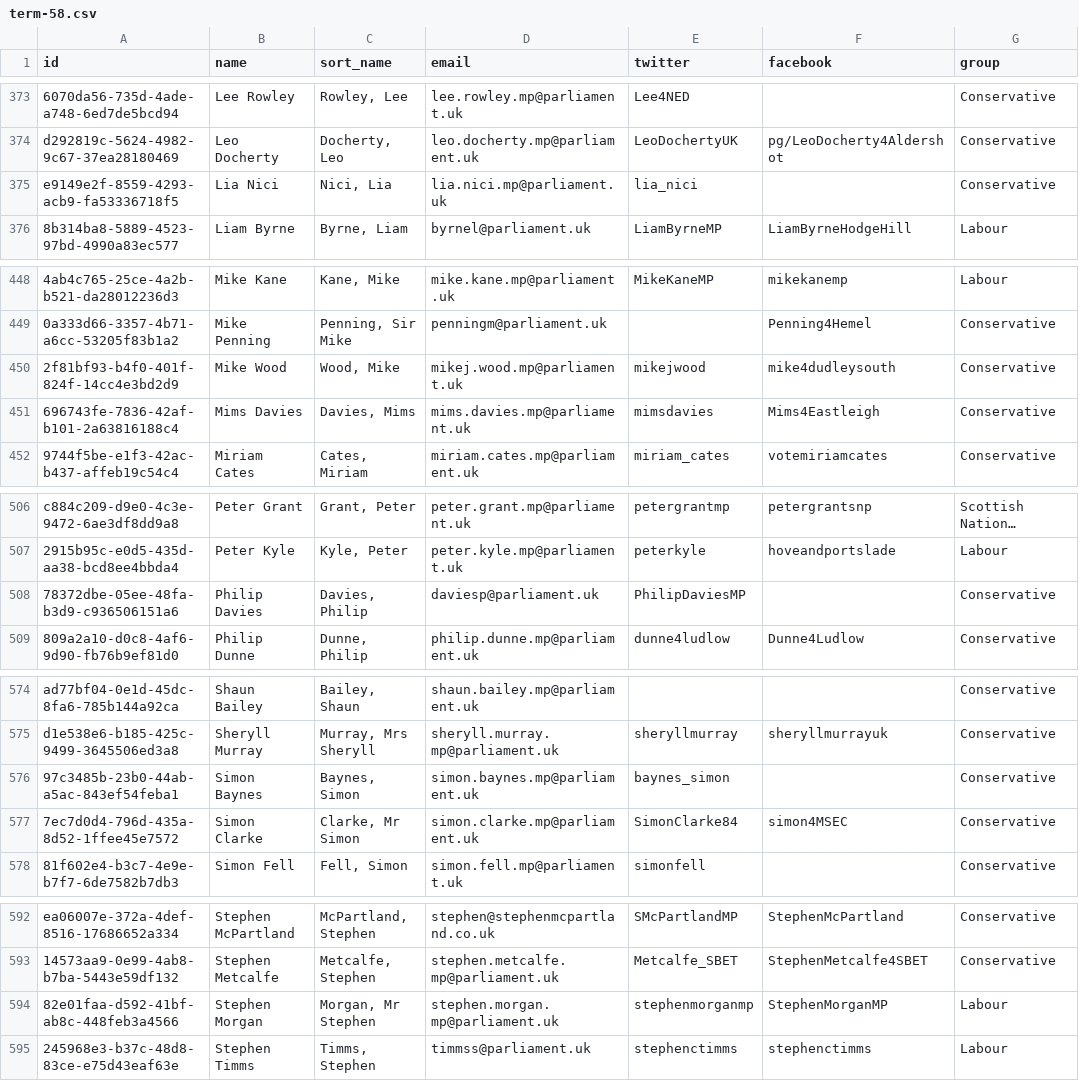
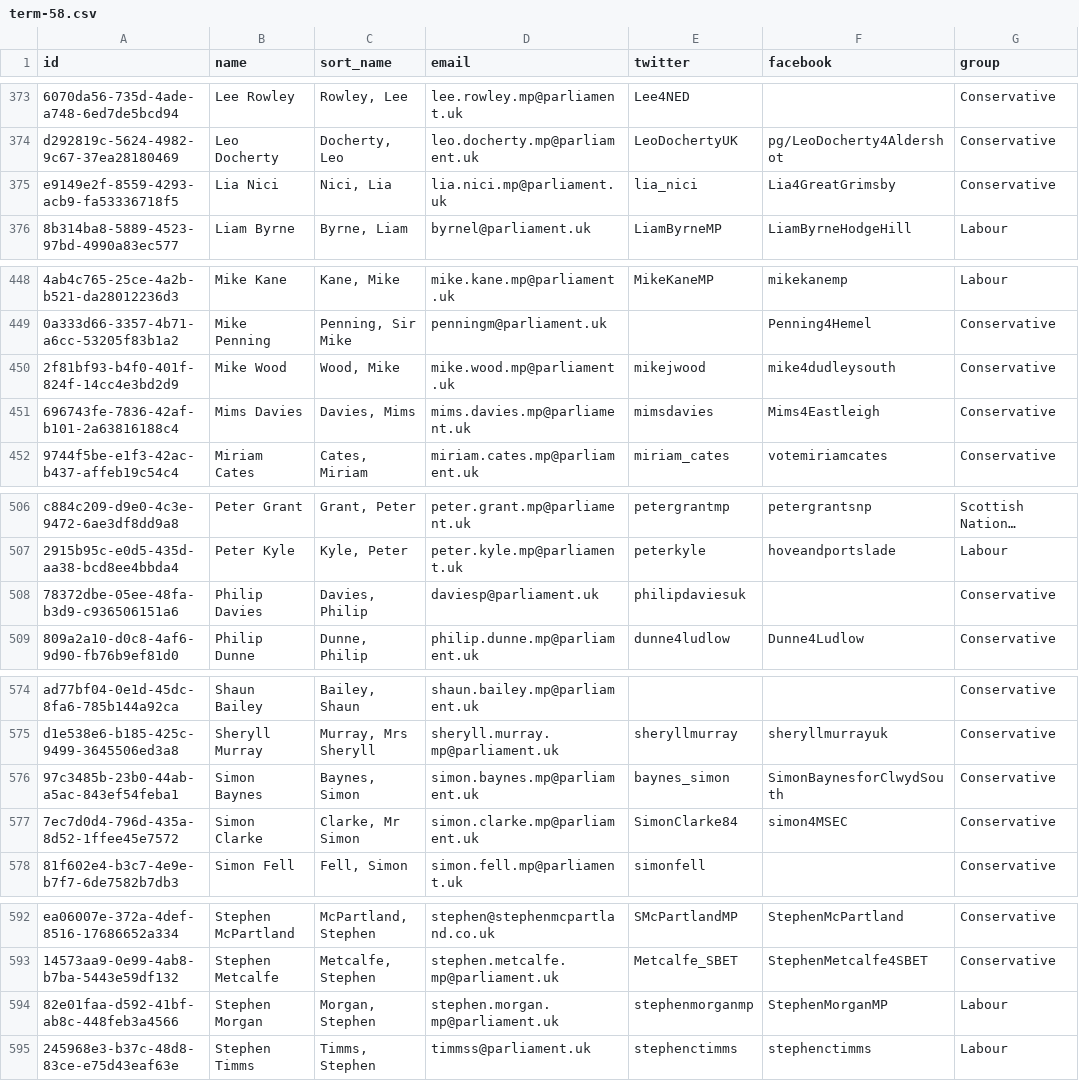
Before and after one commit to loudspeek/representa, a CSV file: data/UK/Commons/term-58.csv, drawn as a sheet; only a part is shown, gaps mark what is left out; long unchanged cells end in …; the diff covers the shown part only; the diff names each change by its address in the sheet, - before the commit and + after, or states it on an @@ line.

```diff
--- a/data/UK/Commons/term-58.csv
+++ b/data/UK/Commons/term-58.csv
-F375 (facebook): (empty)
+F375 (facebook): Lia4GreatGrimsby
-D450 (email): mikej.wood.mp@parliament.uk
+D450 (email): mike.wood.mp@parliament.uk
-E508 (twitter): PhilipDaviesMP
+E508 (twitter): philipdaviesuk
-F576 (facebook): (empty)
+F576 (facebook): SimonBaynesforClwydSouth
-C594 (sort_name): Morgan, Mr Stephen
+C594 (sort_name): Morgan, Stephen
```
Also changed, not shown: 15 edited cells elsewhere in this file, data/UK/Commons/sources/parlparse/data.csv, data/UK/Commons/term-56.csv, 14 other files.
